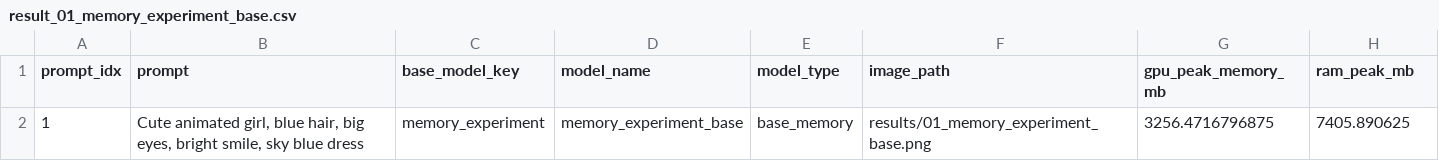
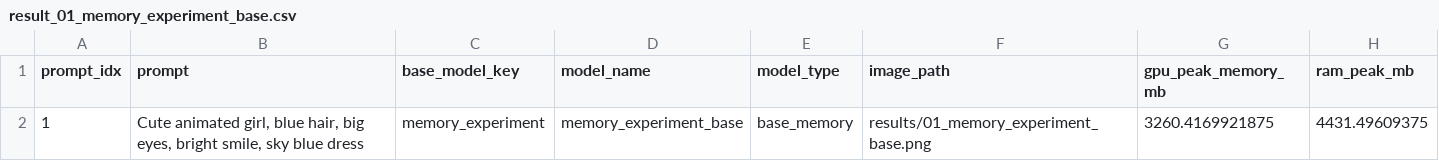
Before and after one commit to Dobby-Canvas/dobby-benchmark-script, a CSV file: results/result_01_memory_experiment_base.csv, drawn as a sheet.

```diff
--- a/results/result_01_memory_experiment_base.csv
+++ b/results/result_01_memory_experiment_base.csv
@@ -1,2 +1,2 @@
 prompt_idx,prompt,base_model_key,model_name,model_type,image_path,gpu_peak_memory_mb,ram_peak_mb
-1,"Cute animated girl, blue hair, big eyes, bright smile, sky blue dress",memory_experiment,memory_experiment_base,base_memory,results/01_memory_experiment_base.png,3256.4716796875,7405.890625
+1,"Cute animated girl, blue hair, big eyes, bright smile, sky blue dress",memory_experiment,memory_experiment_base,base_memory,results/01_memory_experiment_base.png,3260.4169921875,4431.49609375
```
Also changed, not shown: results/benchmark_results.csv, results/result_02_speed_experiment_dobby_model.csv, 44 other files.
